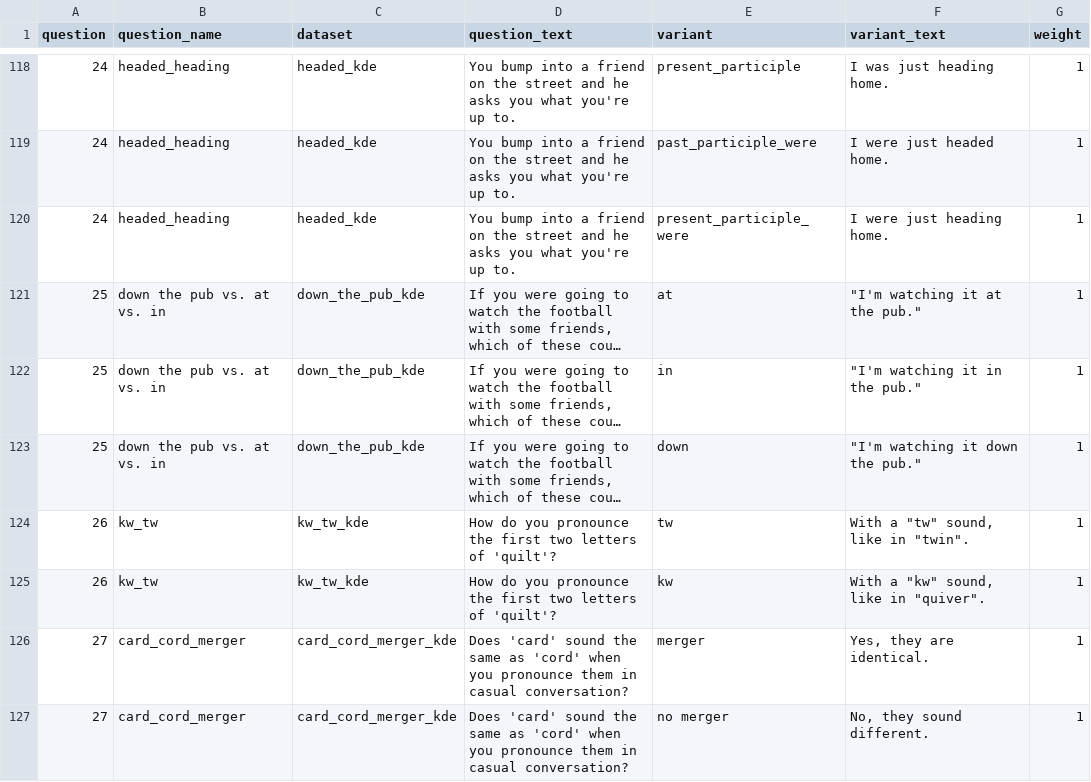
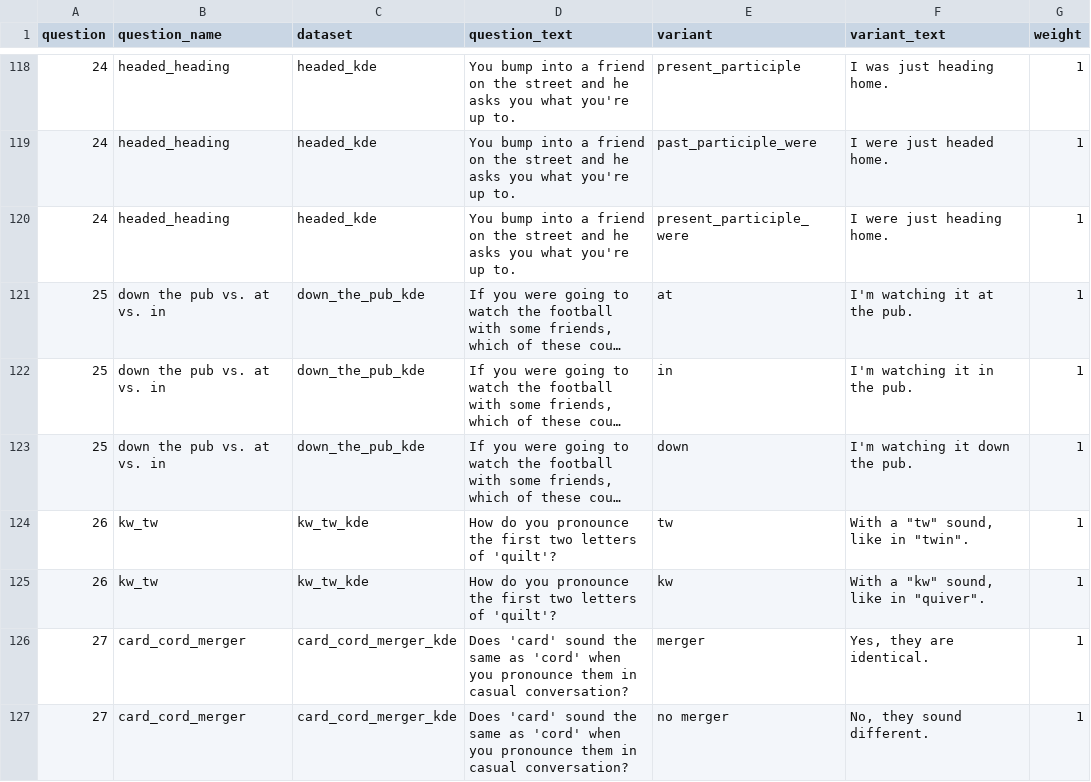
Before and after one commit to deepthigopal/public_datasets, a CSV file: en/app/questionnaire/main_questions.csv, drawn as a sheet; only a part is shown, gaps mark what is left out; long unchanged cells end in …; the diff names each change by its address in the sheet, - before the commit and + after, or states it on an @@ line.

Commit message:
Update main_questions.csv

```diff
--- a/en/app/questionnaire/main_questions.csv
+++ b/en/app/questionnaire/main_questions.csv
-F121 (variant_text): "I'm watching it at the pub."
+F121 (variant_text): I'm watching it at the pub.
-F122 (variant_text): "I'm watching it in the pub."
+F122 (variant_text): I'm watching it in the pub.
-F123 (variant_text): "I'm watching it down the pub."
+F123 (variant_text): I'm watching it down the pub.
```
